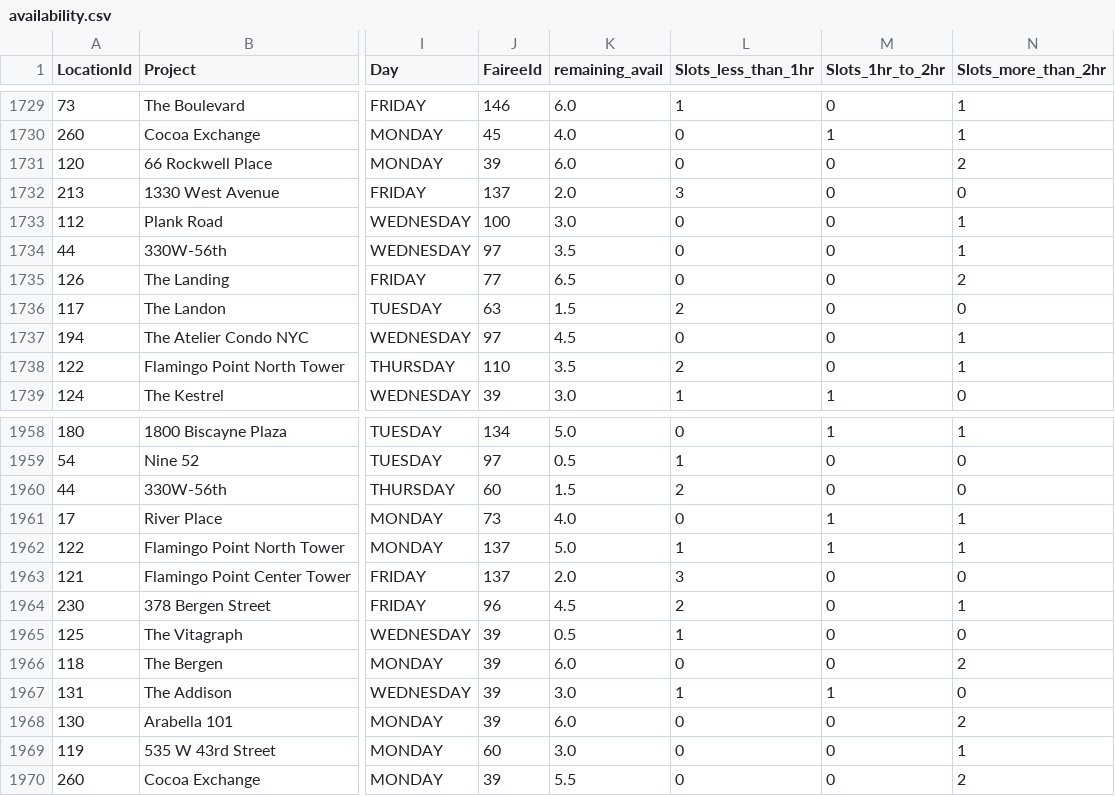
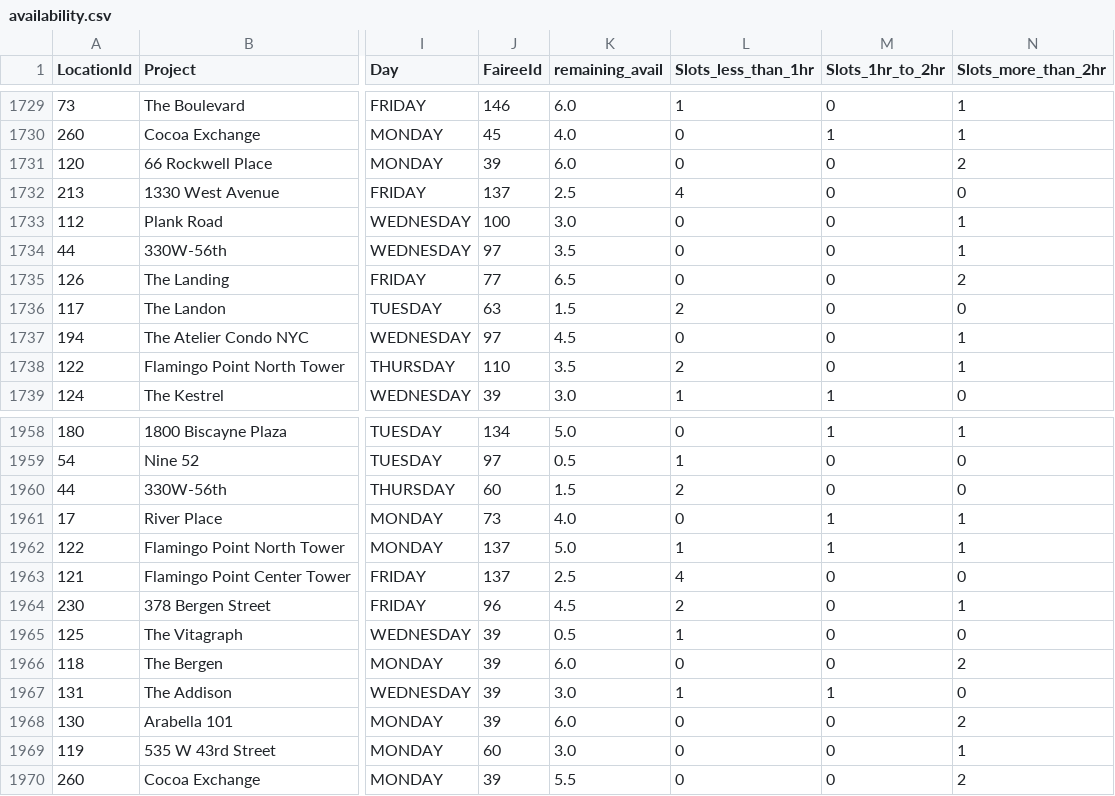
Before and after one commit to AryanGupta-Faireez/availability-dashboard, a CSV file: data/availability.csv, drawn as a sheet; only a part is shown, gaps mark what is left out; the diff covers the shown part only; the diff names each change by its address in the sheet, - before the commit and + after, or states it on an @@ line.

```diff
--- a/data/availability.csv
+++ b/data/availability.csv
-K1732 (remaining_avail): 2.0
+K1732 (remaining_avail): 2.5
-L1732 (Slots_less_than_1hr): 3
+L1732 (Slots_less_than_1hr): 4
-K1963 (remaining_avail): 2.0
+K1963 (remaining_avail): 2.5
-L1963 (Slots_less_than_1hr): 3
+L1963 (Slots_less_than_1hr): 4
```
Also changed, not shown: 18 edited cells elsewhere in this file, 1 other file.
